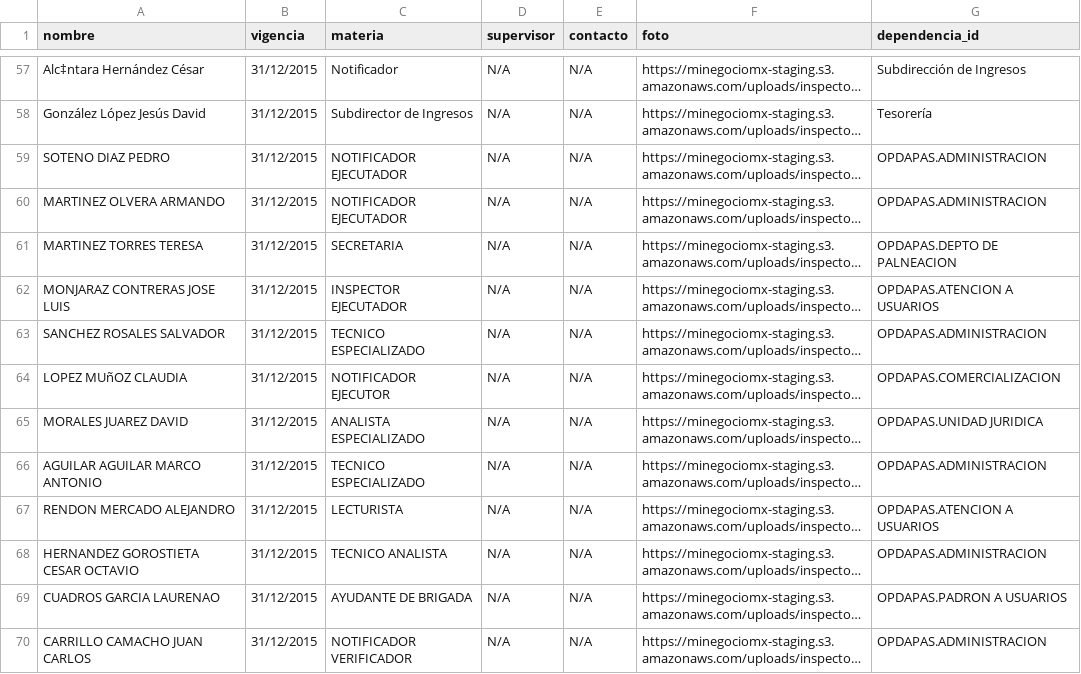
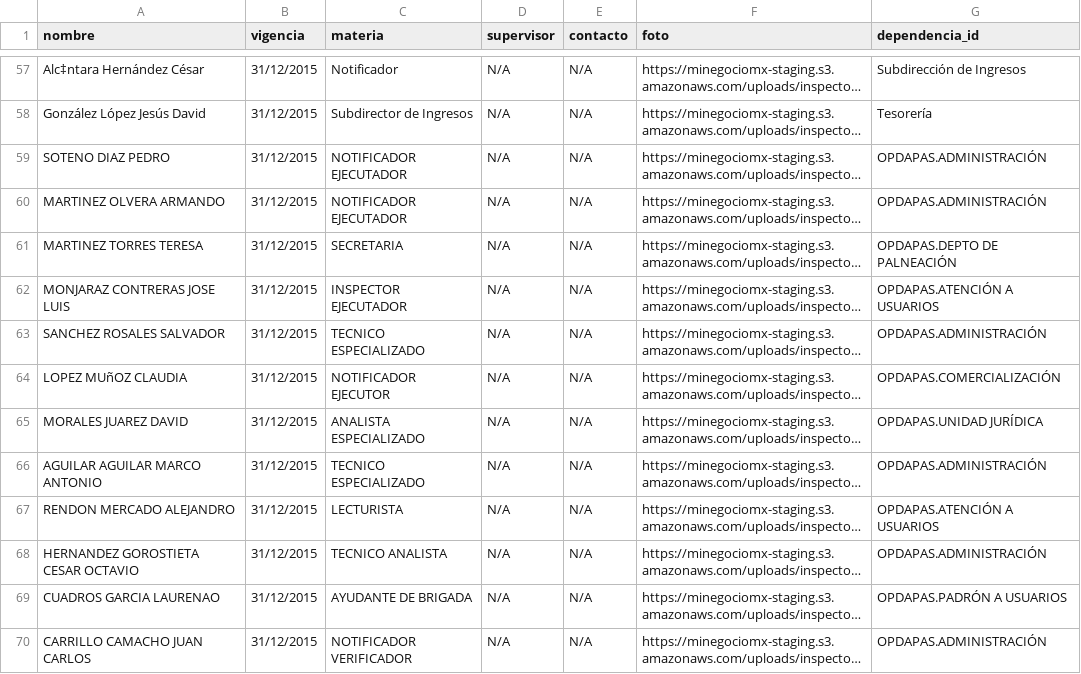
Before and after one commit to mikesaurio/mi-negocio-mx, a CSV file: lib/datasets/inspectores_metepec.csv, drawn as a sheet; only a part is shown, gaps mark what is left out; long unchanged cells end in …; the diff names each change by its address in the sheet, - before the commit and + after, or states it on an @@ line.

```diff
--- a/lib/datasets/inspectores_metepec.csv
+++ b/lib/datasets/inspectores_metepec.csv
-G59:G60 (dependencia_id): OPDAPAS.ADMINISTRACION
+G59:G60 (dependencia_id): OPDAPAS.ADMINISTRACIÓN
-G61 (dependencia_id): OPDAPAS.DEPTO DE PALNEACION
+G61 (dependencia_id): OPDAPAS.DEPTO DE PALNEACIÓN
-G62 (dependencia_id): OPDAPAS.ATENCION A USUARIOS
+G62 (dependencia_id): OPDAPAS.ATENCIÓN A USUARIOS
-G63 (dependencia_id): OPDAPAS.ADMINISTRACION
+G63 (dependencia_id): OPDAPAS.ADMINISTRACIÓN
-G64 (dependencia_id): OPDAPAS.COMERCIALIZACION
+G64 (dependencia_id): OPDAPAS.COMERCIALIZACIÓN
-G65 (dependencia_id): OPDAPAS.UNIDAD JURIDICA
+G65 (dependencia_id): OPDAPAS.UNIDAD JURÍDICA
-G66 (dependencia_id): OPDAPAS.ADMINISTRACION
+G66 (dependencia_id): OPDAPAS.ADMINISTRACIÓN
-G67 (dependencia_id): OPDAPAS.ATENCION A USUARIOS
+G67 (dependencia_id): OPDAPAS.ATENCIÓN A USUARIOS
-G68 (dependencia_id): OPDAPAS.ADMINISTRACION
+G68 (dependencia_id): OPDAPAS.ADMINISTRACIÓN
-G69 (dependencia_id): OPDAPAS.PADRON A USUARIOS
+G69 (dependencia_id): OPDAPAS.PADRÓN A USUARIOS
-G70 (dependencia_id): OPDAPAS.ADMINISTRACION
+G70 (dependencia_id): OPDAPAS.ADMINISTRACIÓN
```
Also changed, not shown: lib/datasets/dependencias_lerma.csv, lib/datasets/inspecciones_chalco.csv, 11 other files.
